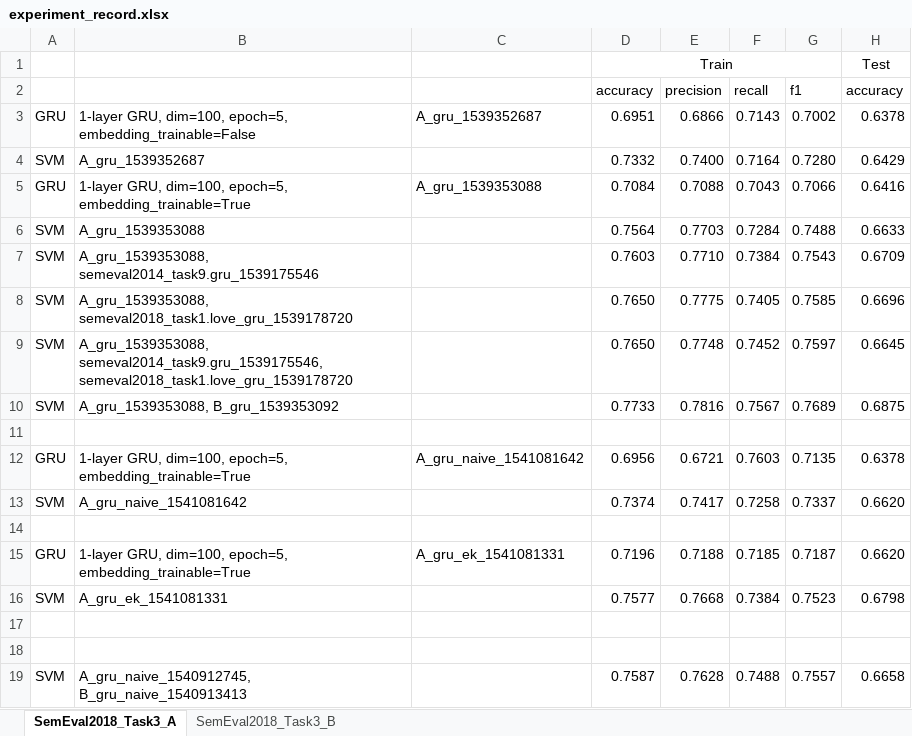
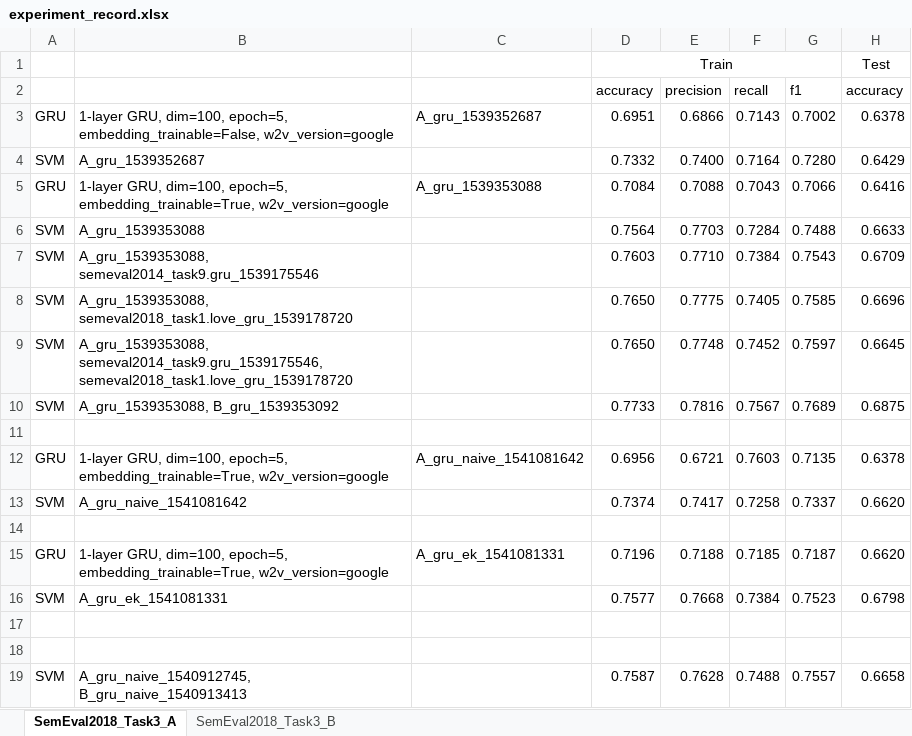
Before and after one commit to liangxh/irony_detection, an Excel workbook: experiment_record.xlsx, sheet SemEval2018_Task3_A, drawn as a sheet; only a part is shown; values as stored, in another font and other column widths than the file's, no borders; the diff covers the shown part only; the diff names each change by its address in the sheet, - before the commit and + after, or states it on an @@ line.

```diff
--- a/experiment_record.xlsx (sheet SemEval2018_Task3_A)
+++ b/experiment_record.xlsx (sheet SemEval2018_Task3_A)
-B3: …dim=100, epoch=5, embedding_trainable=False
+B3: …dim=100, epoch=5, embedding_trainable=False, w2v_version=google
-B5: …dim=100, epoch=5, embedding_trainable=True
+B5: …dim=100, epoch=5, embedding_trainable=True, w2v_version=google
-B12: …dim=100, epoch=5, embedding_trainable=True
+B12: …dim=100, epoch=5, embedding_trainable=True, w2v_version=google
-B15: …dim=100, epoch=5, embedding_trainable=True
+B15: …dim=100, epoch=5, embedding_trainable=True, w2v_version=google
```
Also changed, not shown: 17 added rows, 4 removed rows and 2 edited cells elsewhere in this sheet, 12 other files.
